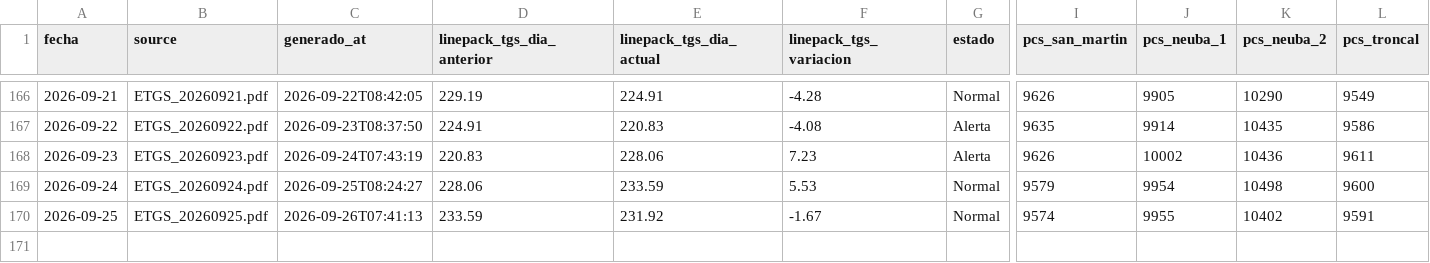
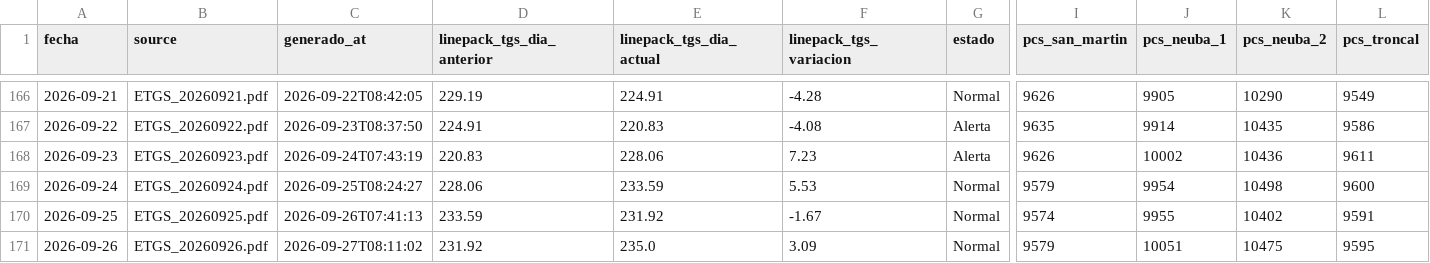
Before and after one commit to RodrigoManassero/estado-sistema-gas-rodrigo, a CSV file: public/data/etgs.csv, drawn as a sheet; only a part is shown, gaps mark what is left out; rows hold the shown columns only; the diff names each change by its address in the sheet, - before the commit and + after, or states it on an @@ line.

Commit message:
Auto-upload PDFs renombrados y actualizacion de datos

```diff
--- a/public/data/etgs.csv
+++ b/public/data/etgs.csv
+row 171: 2026-09-26 | ETGS_20260926.pdf | 2026-09-27T08:11:02 | 231.92 | 235.0 | 3.09 | Normal | 9579 | 10051 | 10475 | 9595
```
Also changed, not shown: 2 other files.
